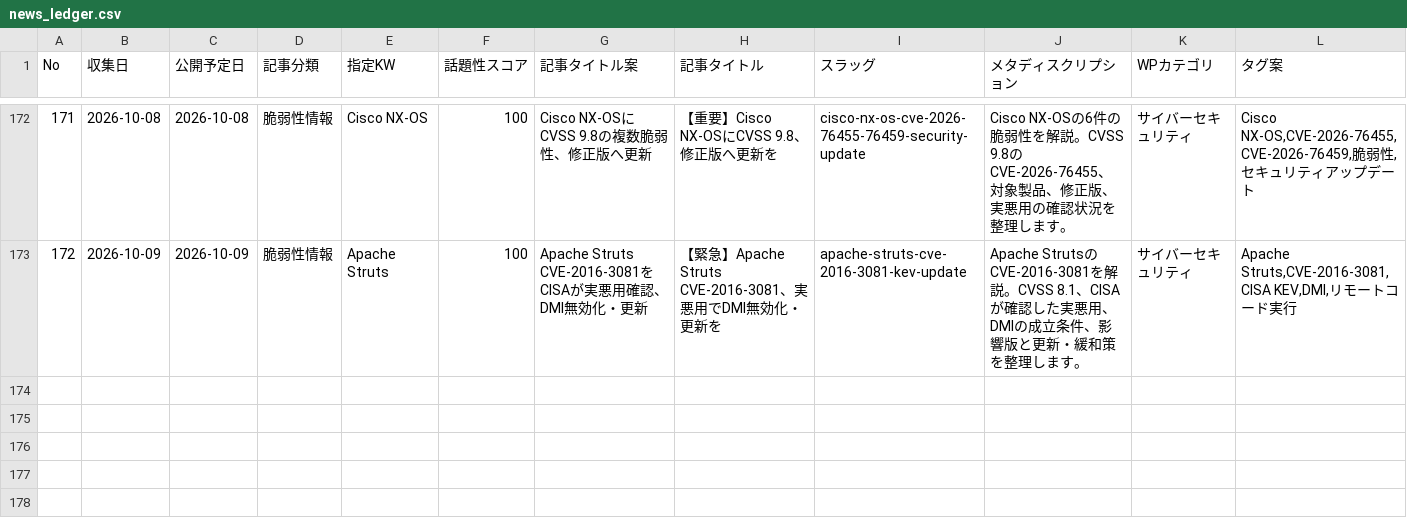
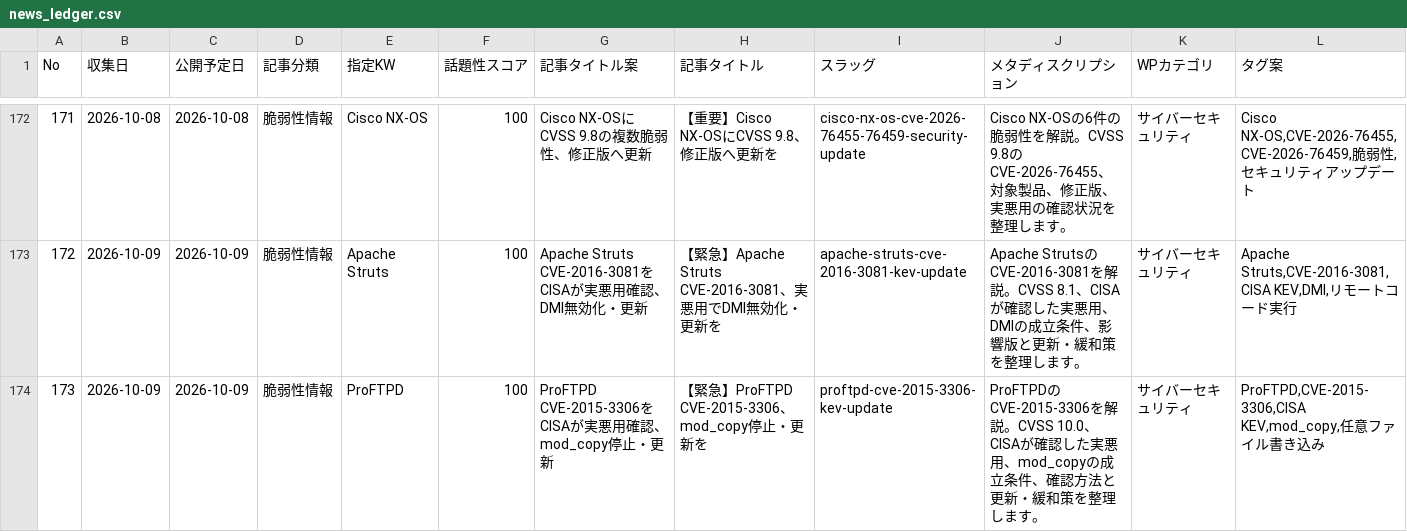
Before and after one commit to Teeeda112923/Wordpress_Post, a CSV file: projects/cybernote-security-news/data/news_ledger.csv, drawn as a sheet; only a part is shown, gaps mark what is left out; rows hold the shown columns only; the diff names each change by its address in the sheet, - before the commit and + after, or states it on an @@ line.

Commit message:
Register ProFTPD CVE-2015-3306 article

```diff
--- a/projects/cybernote-security-news/data/news_ledger.csv
+++ b/projects/cybernote-security-news/data/news_ledger.csv
+row 174: 173 | 2026-10-09 | 2026-10-09 | 脆弱性情報 | ProFTPD | 100 | ProFTPD CVE-2015-3306をCISAが実悪用確認、mod_copy停止・更新 | 【緊急】ProFTPD CVE-2015-3306、mod_copy停止・更新を | proftpd-cve-2015-3306-kev-update | ProFTPDのCVE-2015-3306を解説。CVSS 10.0、CISAが確認した実悪用、mod_copyの成立条件、確認方法と更新・緩和策を整理します。 | サイバーセキュリティ | ProFTPD,CVE-2015-3306,CISA KEV,mod_copy,任意ファイル書き込み
```
